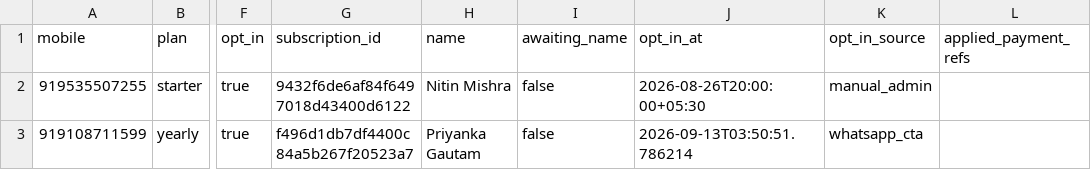
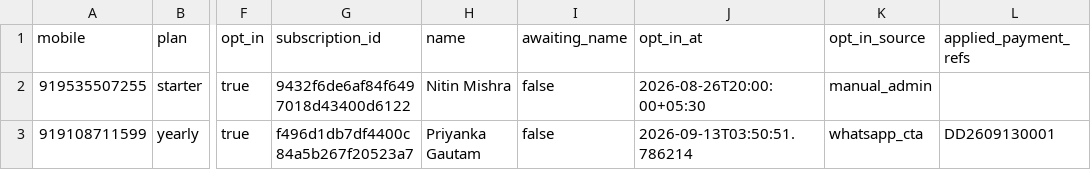
Before and after one commit to mishnit/daily-darshan, a CSV file: csv/subscribers.csv, drawn as a sheet; only a part is shown, gaps mark what is left out; the diff names each change by its address in the sheet, - before the commit and + after, or states it on an @@ line.

Commit message:
Update subscribers.csv

```diff
--- a/csv/subscribers.csv
+++ b/csv/subscribers.csv
-L3 (applied_payment_refs): (empty)
+L3 (applied_payment_refs): DD2609130001
```
